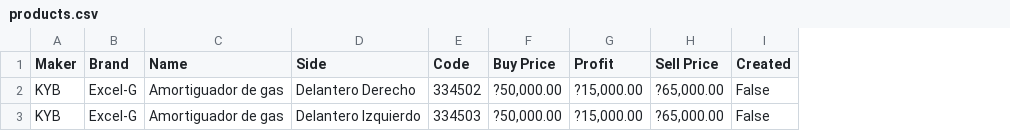
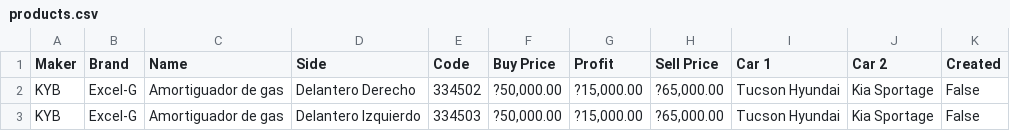
Before and after one commit to Neitroyint/IGProductImageMaker, a CSV file: data/products.csv, drawn as a sheet; the diff names each change by its address in the sheet, - before the commit and + after, or states it on an @@ line.

```diff
--- a/data/products.csv
+++ b/data/products.csv
+column I (Car 1), rows 2-3: Tucson Hyundai | Tucson Hyundai
+column J (Car 2), rows 2-3: Kia Sportage | Kia Sportage
```
Also changed, not shown: 7 other files.
